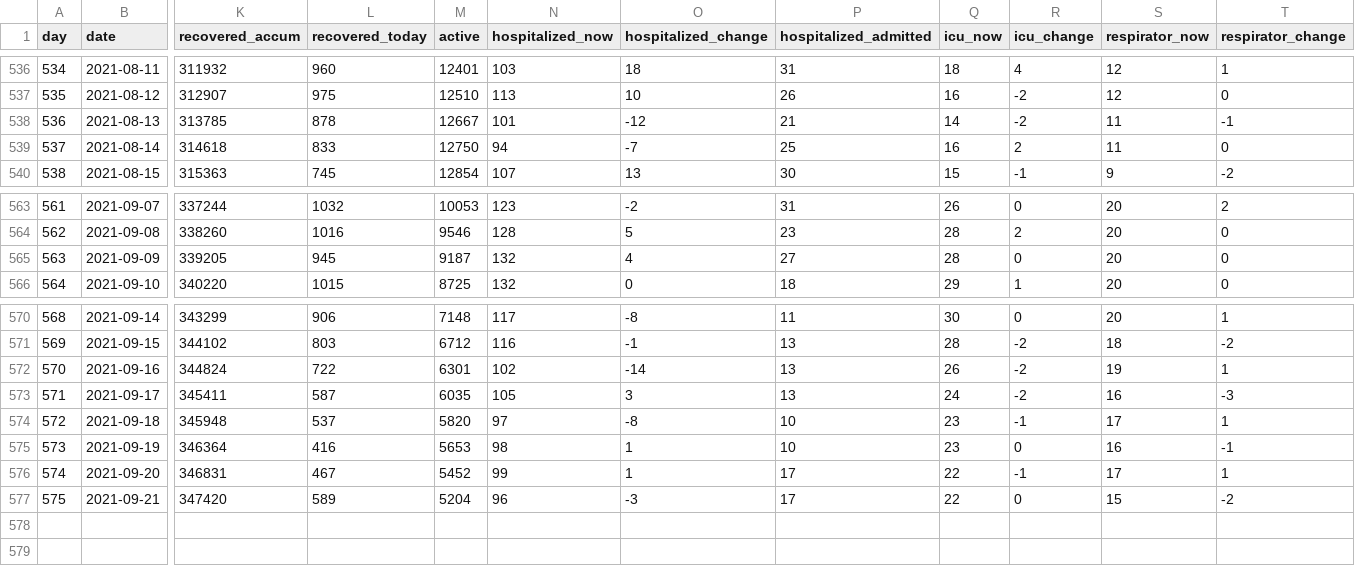
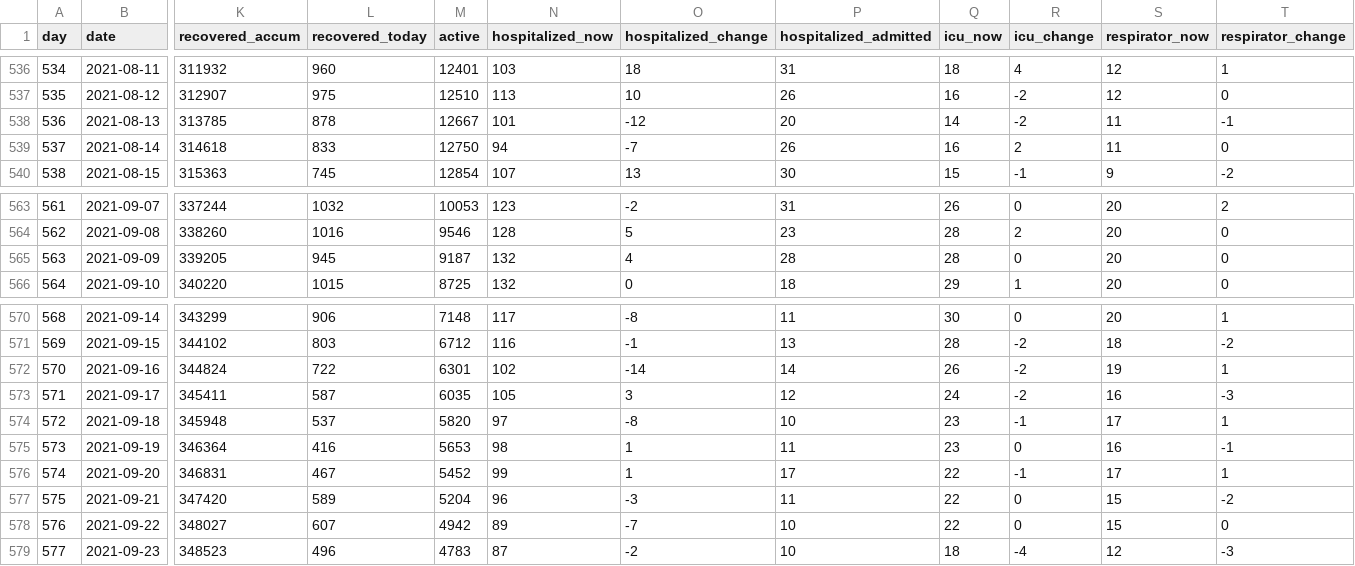
Before and after one commit to mok0/covid19-data-denmark, a CSV file: covid19-data-denmark.csv, drawn as a sheet; only a part is shown, gaps mark what is left out; rows hold the shown columns only; the diff names each change by its address in the sheet, - before the commit and + after, or states it on an @@ line.

```diff
--- a/covid19-data-denmark.csv
+++ b/covid19-data-denmark.csv
-P538 (hospitalized_admitted): 21
+P538 (hospitalized_admitted): 20
-P539 (hospitalized_admitted): 25
+P539 (hospitalized_admitted): 26
-P565 (hospitalized_admitted): 27
+P565 (hospitalized_admitted): 28
-P572 (hospitalized_admitted): 13
+P572 (hospitalized_admitted): 14
-P573 (hospitalized_admitted): 13
+P573 (hospitalized_admitted): 12
-P575 (hospitalized_admitted): 10
+P575 (hospitalized_admitted): 11
-P577 (hospitalized_admitted): 17
+P577 (hospitalized_admitted): 11
+row 578: 576 | 2021-09-22 | 348027 | 607 | 4942 | 89 | -7 | 10 | 22 | 0 | 15 | 0
+row 579: 577 | 2021-09-23 | 348523 | 496 | 4783 | 87 | -2 | 10 | 18 | -4 | 12 | -3
```
Also changed, not shown: cases_vs_age.csv, vaccinations.csv.
